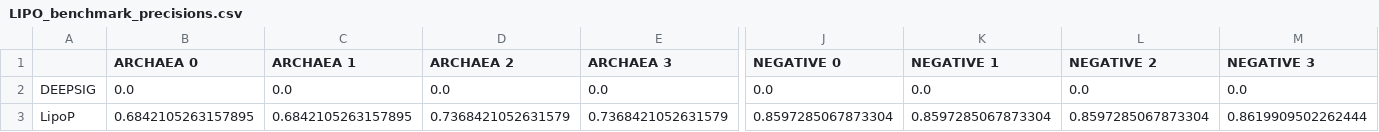
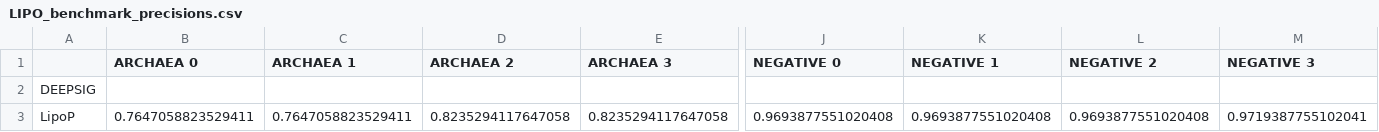
Before and after one commit to fteufel/master-thesis, a CSV file: sp_prediction_experiments/experiments_results/benchmark_performances_signalp5_paper/LIPO_benchmark_precisions.csv, drawn as a sheet; only a part is shown, gaps mark what is left out; the diff covers the shown part only; the diff names each change by its address in the sheet, - before the commit and + after, or states it on an @@ line.

```diff
--- a/sp_prediction_experiments/experiments_results/benchmark_performances_signalp5_paper/LIPO_benchmark_precisions.csv
+++ b/sp_prediction_experiments/experiments_results/benchmark_performances_signalp5_paper/LIPO_benchmark_precisions.csv
-B2 (ARCHAEA 0): 0.0
+B2 (ARCHAEA 0): (empty)
-C2 (ARCHAEA 1): 0.0
+C2 (ARCHAEA 1): (empty)
-D2 (ARCHAEA 2): 0.0
+D2 (ARCHAEA 2): (empty)
-E2 (ARCHAEA 3): 0.0
+E2 (ARCHAEA 3): (empty)
-J2 (NEGATIVE 0): 0.0
+J2 (NEGATIVE 0): (empty)
-K2 (NEGATIVE 1): 0.0
+K2 (NEGATIVE 1): (empty)
-L2 (NEGATIVE 2): 0.0
+L2 (NEGATIVE 2): (empty)
-M2 (NEGATIVE 3): 0.0
+M2 (NEGATIVE 3): (empty)
-B3 (ARCHAEA 0): 0.6842105263157895
+B3 (ARCHAEA 0): 0.7647058823529411
-C3 (ARCHAEA 1): 0.6842105263157895
+C3 (ARCHAEA 1): 0.7647058823529411
-D3 (ARCHAEA 2): 0.7368421052631579
+D3 (ARCHAEA 2): 0.8235294117647058
-E3 (ARCHAEA 3): 0.7368421052631579
+E3 (ARCHAEA 3): 0.8235294117647058
-J3 (NEGATIVE 0): 0.8597285067873304
+J3 (NEGATIVE 0): 0.9693877551020408
-K3 (NEGATIVE 1): 0.8597285067873304
+K3 (NEGATIVE 1): 0.9693877551020408
-L3 (NEGATIVE 2): 0.8597285067873304
+L3 (NEGATIVE 2): 0.9693877551020408
-M3 (NEGATIVE 3): 0.8619909502262444
+M3 (NEGATIVE 3): 0.9719387755102041
```
Also changed, not shown: 184 edited cells elsewhere in this file, sp_prediction_experiments/experiments_results/benchmark_performances_signalp5_paper/LIPO_benchmark_recalls.csv, sp_prediction_experiments/experiments_results/benchmark_performances_signalp5_paper/SP_benchmark_precisions.csv, 5 other files.
